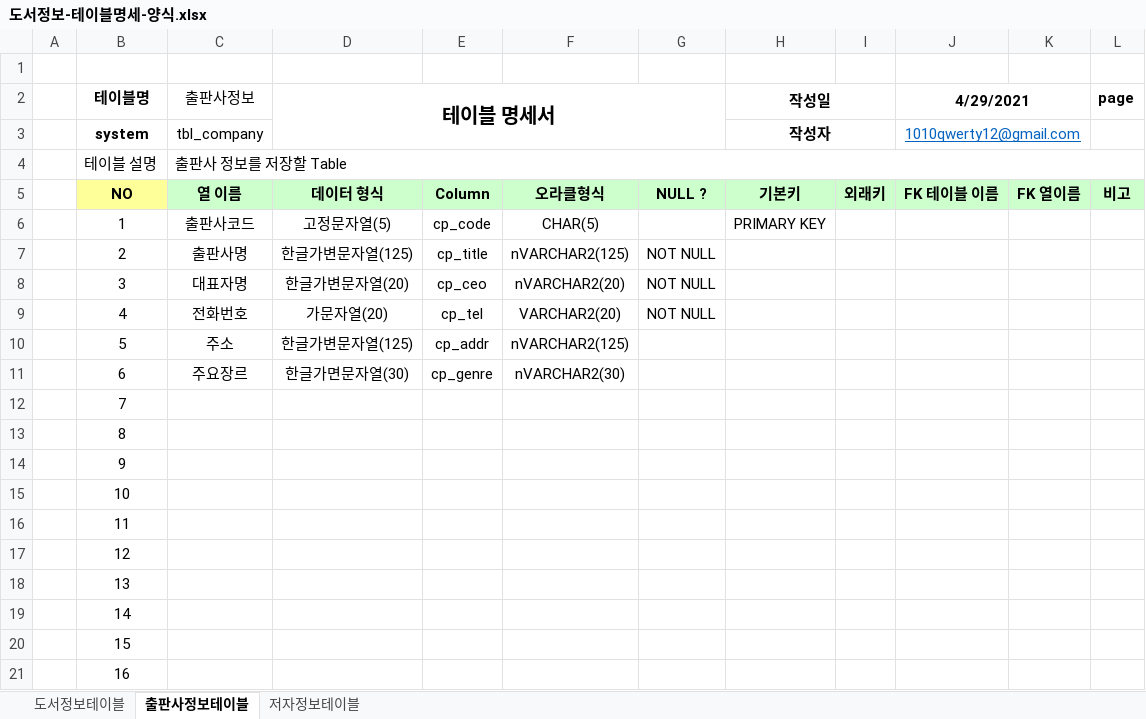
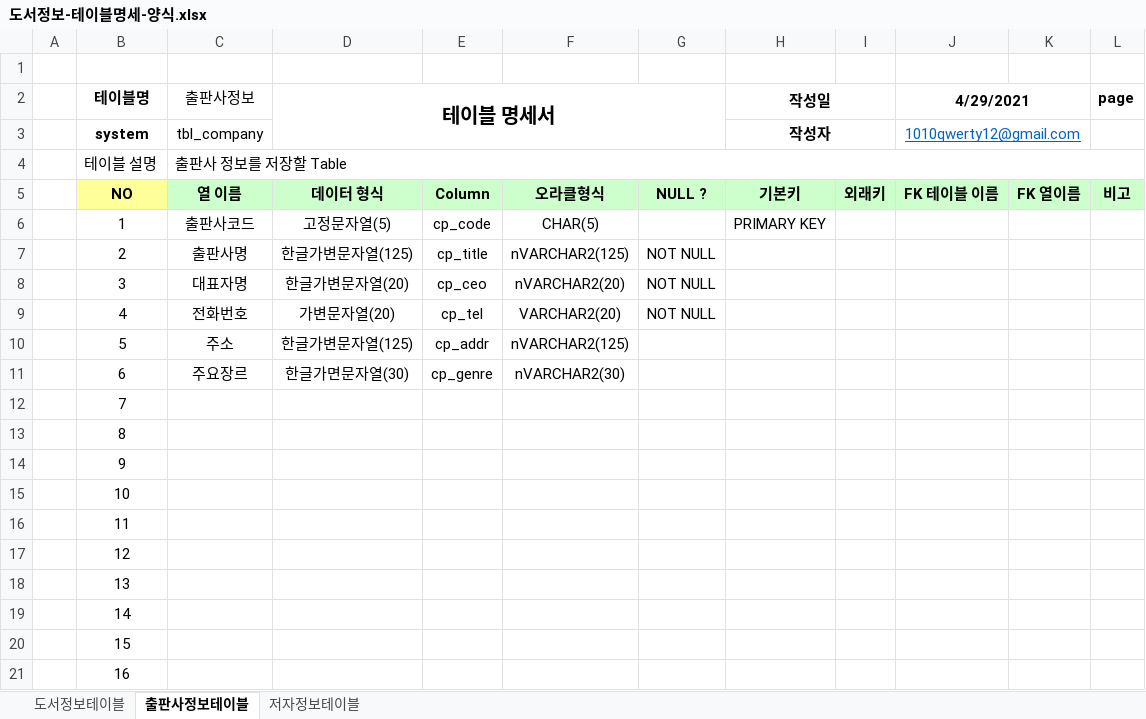
Before and after one commit to soyeon-noh/Biz_403_2021_04_DBMS, an Excel workbook: 도서대여 프로젝트/도서정보-테이블명세-양식.xlsx, sheet 출판사정보테이블, drawn as a sheet; values as stored, in another font and other column widths than the file's, no borders; the diff names each change by its address in the sheet, - before the commit and + after, or states it on an @@ line.

```diff
--- a/도서대여 프로젝트/도서정보-테이블명세-양식.xlsx (sheet 출판사정보테이블)
+++ b/도서대여 프로젝트/도서정보-테이블명세-양식.xlsx (sheet 출판사정보테이블)
-D9 (테이블 명세서): 가문자열(20)
+D9 (테이블 명세서): 가변문자열(20)
```
Also changed, not shown: sheet 도서정보테이블, 도서대여 프로젝트/샘플-도서정보(2021-04-29).xlsx, 5 other files.
